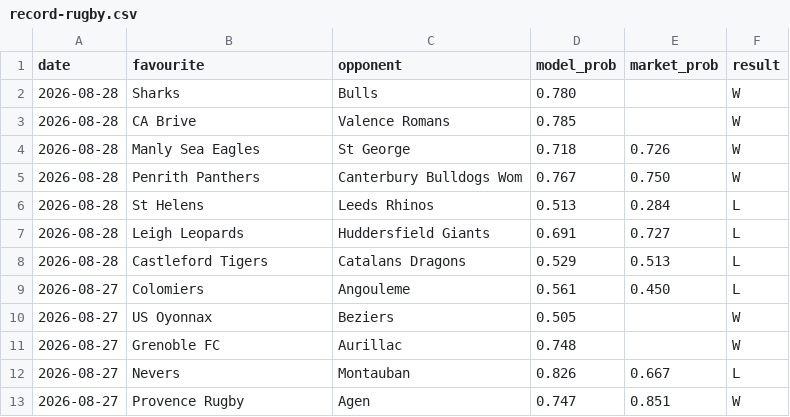
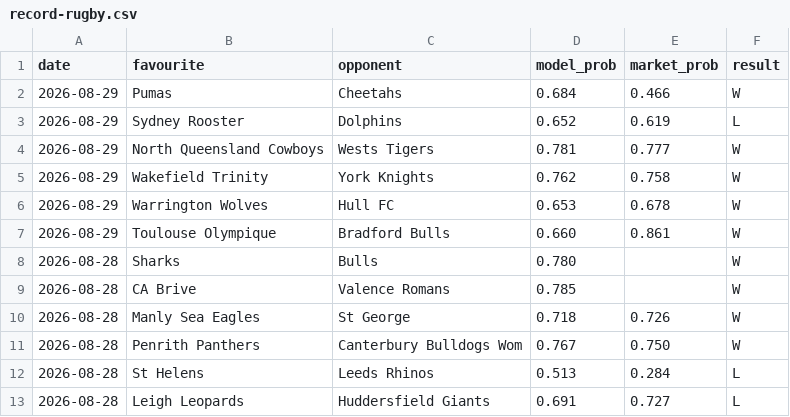
Before and after one commit to Altora-Analytics/altora-analytics, a CSV file: record-rugby.csv, drawn as a sheet; only a part is shown; the shorter side is filled out with more unchanged rows; the diff names each change by its address in the sheet, - before the commit and + after, or states it on an @@ line.

```diff
--- a/record-rugby.csv
+++ b/record-rugby.csv
+row 2: 2026-08-29 | Pumas | Cheetahs | 0.684 | 0.466 | W
+row 3: 2026-08-29 | Sydney Rooster | Dolphins | 0.652 | 0.619 | L
+row 4: 2026-08-29 | North Queensland Cowboys | Wests Tigers | 0.781 | 0.777 | W
+row 5: 2026-08-29 | Wakefield Trinity | York Knights | 0.762 | 0.758 | W
+row 6: 2026-08-29 | Warrington Wolves | Hull FC | 0.653 | 0.678 | W
+row 7: 2026-08-29 | Toulouse Olympique | Bradford Bulls | 0.660 | 0.861 | W
```
Also changed, not shown: record-darts.csv, record-esports.csv, 11 other files.
